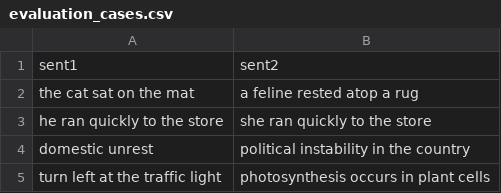
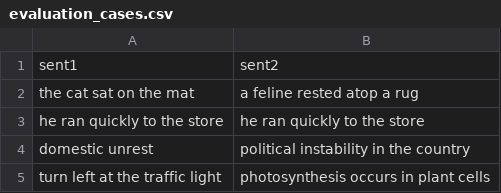
Before and after one commit to avisokay/TopicBench, a CSV file: tech_review/evaluation_cases.csv, drawn as a sheet.

```diff
--- a/tech_review/evaluation_cases.csv
+++ b/tech_review/evaluation_cases.csv
@@ -2,3 +2,3 @@ sent1,sent2
 the cat sat on the mat,a feline rested atop a rug
-he ran quickly to the store,she ran quickly to the store
+he ran quickly to the store,he ran quickly to the store
 domestic unrest,political instability in the country
```
Also changed, not shown: 2 other files.
